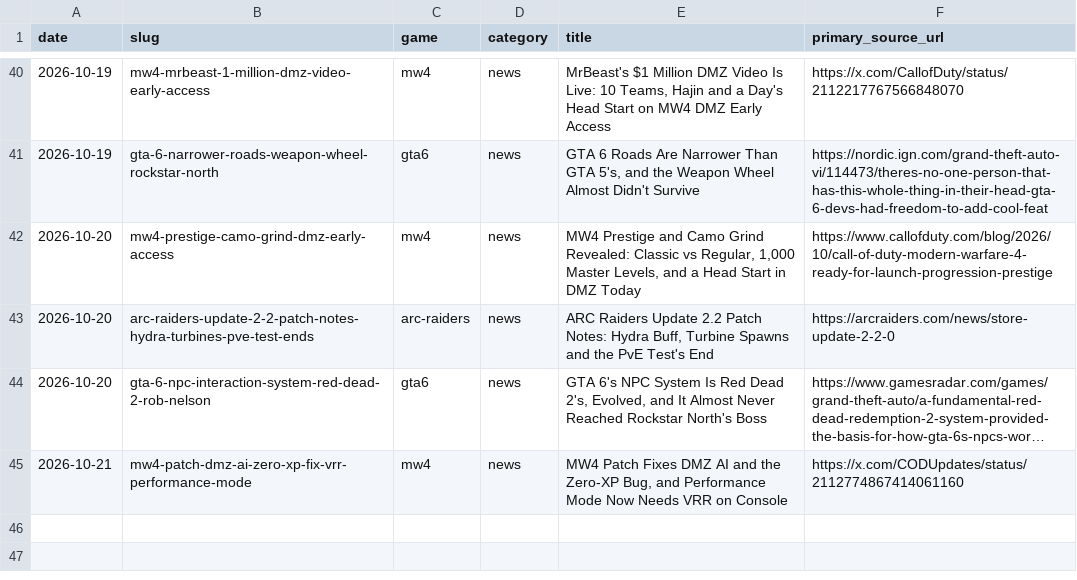
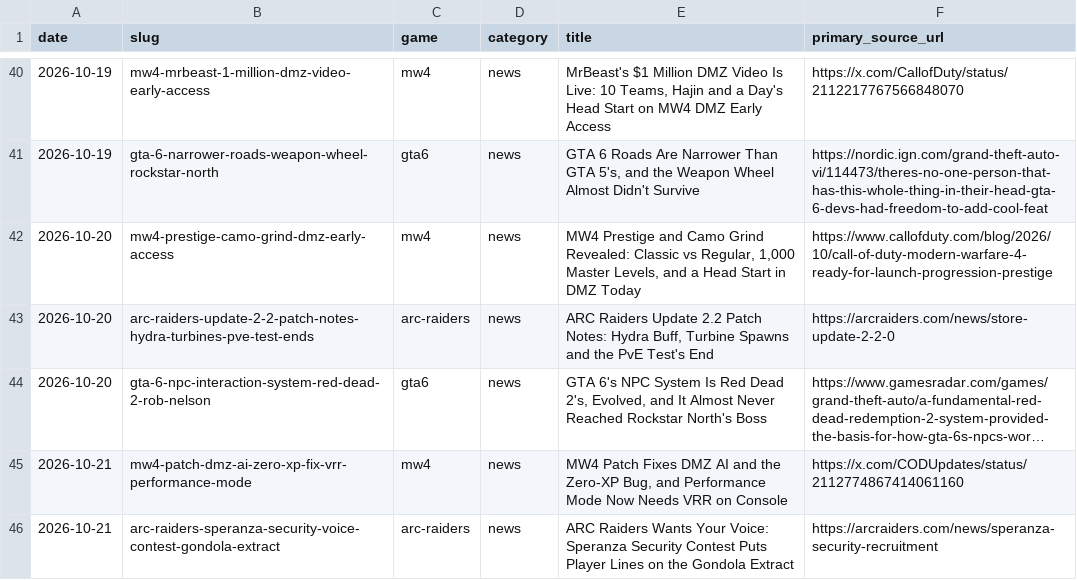
Before and after one commit to SDK432/earlyloot, a CSV file: content/published-log.csv, drawn as a sheet; only a part is shown, gaps mark what is left out; long unchanged cells end in …; the diff names each change by its address in the sheet, - before the commit and + after, or states it on an @@ line.

Commit message:
News: ARC Raiders Speranza Security voice contest (Gondola extract lines, closes Oct 26)

```diff
--- a/content/published-log.csv
+++ b/content/published-log.csv
+row 46: 2026-10-21 | arc-raiders-speranza-security-voice-contest-gondola-extract | arc-raiders | news | ARC Raiders Wants Your Voice: Speranza Security Contest Puts Player Lines on the Gondola Extract | https://arcraiders.com/news/speranza-security-recruitment
```
Also changed, not shown: 4 other files.
